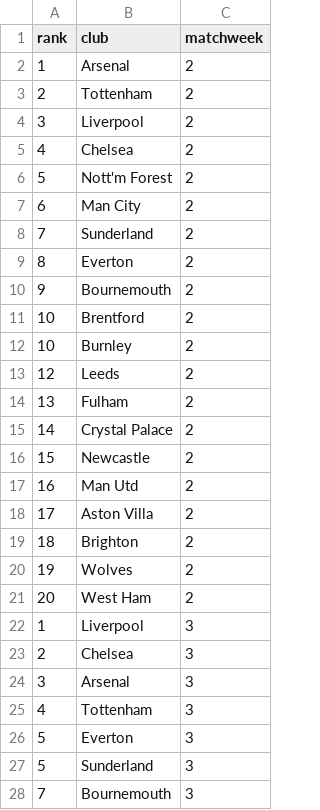
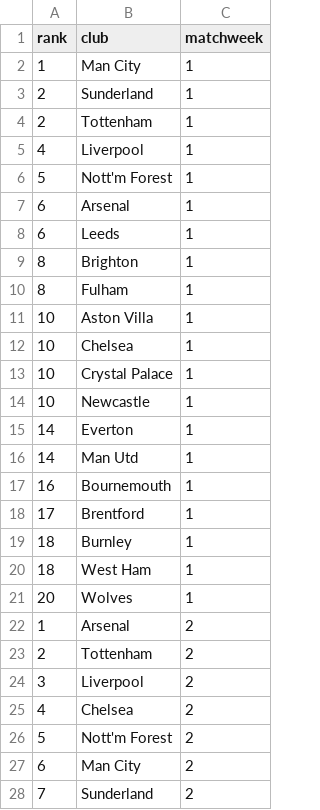
Before and after one commit to mattwaite/mattwaite.github.io, a CSV file: sportsdatafiles/premiereleaguebump.csv, drawn as a sheet; only a part is shown; the shorter side is filled out with more unchanged rows; the diff covers the shown part only.

Commit message:
Update premiereleaguebump.csv

```diff
--- a/sportsdatafiles/premiereleaguebump.csv
+++ b/sportsdatafiles/premiereleaguebump.csv
@@ -1,2 +1,22 @@
 rank,club,matchweek
+1,Man City,1
+2,Sunderland,1
+2,Tottenham,1
+4,Liverpool,1
+5,Nott'm Forest,1
+6,Arsenal,1
+6,Leeds,1
+8,Brighton,1
+8,Fulham,1
+10,Aston Villa,1
+10,Chelsea,1
+10,Crystal Palace,1
+10,Newcastle,1
+14,Everton,1
+14,Man Utd,1
+16,Bournemouth,1
+17,Brentford,1
+18,Burnley,1
+18,West Ham,1
+20,Wolves,1
 1,Arsenal,2
```
Also changed, not shown: 20 removed rows elsewhere in this file.
